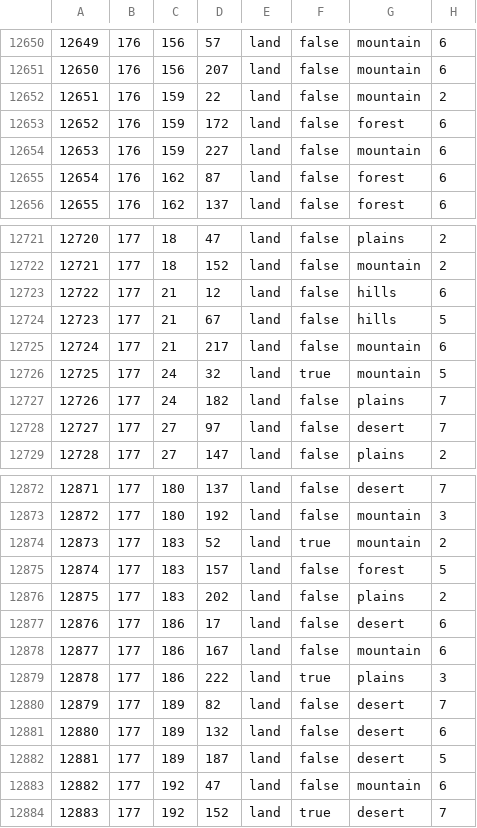
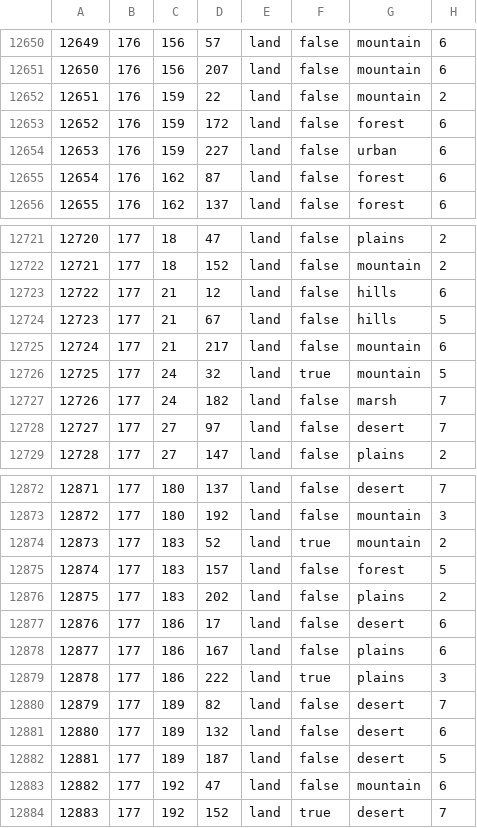
Before and after one commit to Strah0ta/horstoricalmultiplayermod, a CSV file: map/definition.csv, drawn as a sheet; only a part is shown, gaps mark what is left out; the diff covers the shown part only.

```diff
--- a/map/definition.csv
+++ b/map/definition.csv
@@ -12653,3 +12653,3 @@
 12652;176;159;172;land;false;forest;6
-12653;176;159;227;land;false;mountain;6
+12653;176;159;227;land;false;urban;6
 12654;176;162;87;land;false;forest;6
@@ -12726,3 +12726,3 @@
 12725;177;24;32;land;true;mountain;5
-12726;177;24;182;land;false;plains;7
+12726;177;24;182;land;false;marsh;7
 12727;177;27;97;land;false;desert;7
@@ -12877,3 +12877,3 @@
 12876;177;186;17;land;false;desert;6
-12877;177;186;167;land;false;mountain;6
+12877;177;186;167;land;false;plains;6
 12878;177;186;222;land;true;plains;3
```
Also changed, not shown: 10 edited cells elsewhere in this file, 16 other files.
